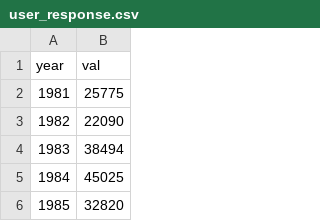
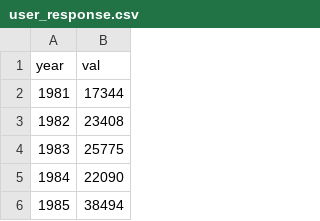
Before and after one commit to brianburkenoaa/CMISST, a CSV file: CMISSTapp/data/user_response.csv, drawn as a sheet; only a part is shown; the shorter side is filled out with more unchanged rows; addresses are those after the commit; the diff names each change by its address in the sheet, - before the commit and + after, or states it on an @@ line.

```diff
--- a/CMISSTapp/data/user_response.csv
+++ b/CMISSTapp/data/user_response.csv
+row 2: 1981 | 17344
+row 3: 1982 | 23408
@@ column A (year) renumbered from row 4 down @@
```
Also changed, not shown: 4 other files.
